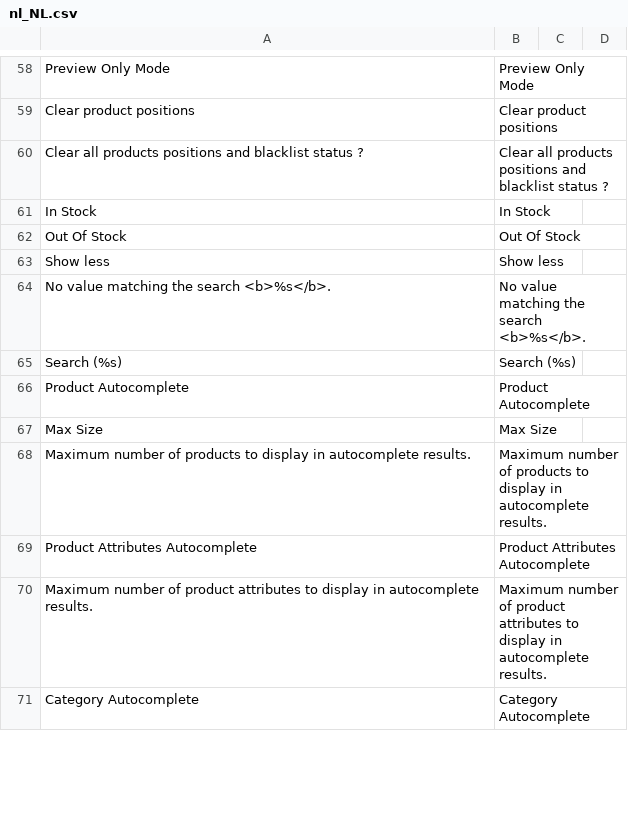
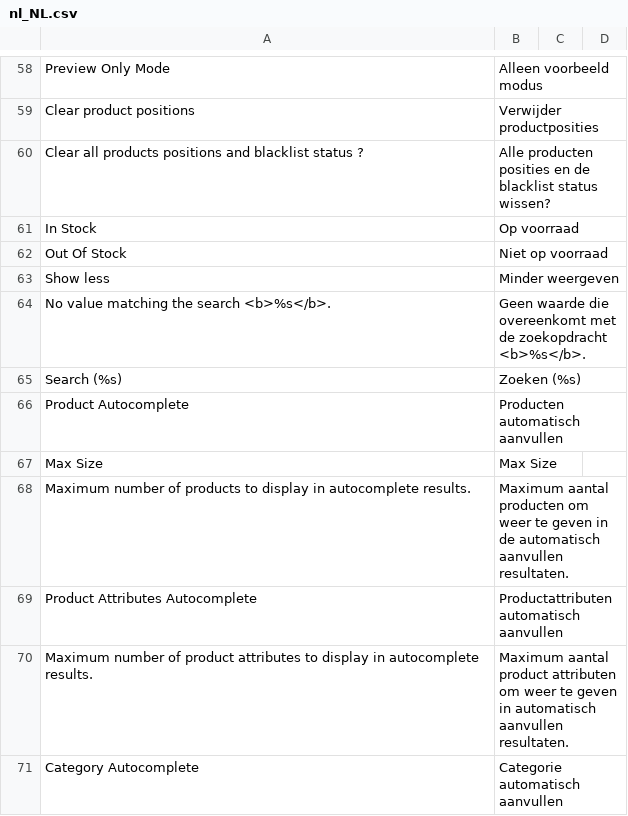
Before and after one commit to Smile-SA/elasticsuite, a CSV file: src/module-elasticsuite-catalog/i18n/nl_NL.csv, drawn as a sheet; only a part is shown, gaps mark what is left out; the diff covers the shown part only.

```diff
--- a/src/module-elasticsuite-catalog/i18n/nl_NL.csv
+++ b/src/module-elasticsuite-catalog/i18n/nl_NL.csv
@@ -58,14 +58,14 @@
-"Preview Only Mode","Preview Only Mode","",""
-"Clear product positions","Clear product positions","",""
-"Clear all products positions and blacklist status ?","Clear all products positions and blacklist status ?","",""
-"In Stock","In Stock","",""
-"Out Of Stock","Out Of Stock","",""
-"Show less","Show less","",""
-"No value matching the search <b>%s</b>.","No value matching the search <b>%s</b>.","",""
-"Search (%s)","Search (%s)","",""
-"Product Autocomplete","Product Autocomplete","",""
+"Preview Only Mode","Alleen voorbeeld modus","",""
+"Clear product positions","Verwijder productposities","",""
+"Clear all products positions and blacklist status ?","Alle producten posities en de blacklist status wissen?","",""
+"In Stock","Op voorraad","",""
+"Out Of Stock","Niet op voorraad","",""
+"Show less","Minder weergeven","",""
+"No value matching the search <b>%s</b>.","Geen waarde die overeenkomt met de zoekopdracht <b>%s</b>.","",""
+"Search (%s)","Zoeken (%s)","",""
+"Product Autocomplete","Producten automatisch aanvullen","",""
 "Max Size","Max Size","",""
-"Maximum number of products to display in autocomplete results.","Maximum number of products to display in autocomplete results.","",""
-"Product Attributes Autocomplete","Product Attributes Autocomplete","",""
-"Maximum number of product attributes to display in autocomplete results.","Maximum number of product attributes to display in autocomplete results.","",""
-"Category Autocomplete","Category Autocomplete","",""
+"Maximum number of products to display in autocomplete results.","Maximum aantal producten om weer te geven in de automatisch aanvullen resultaten.","",""
+"Product Attributes Autocomplete","Productattributen automatisch aanvullen","",""
+"Maximum number of product attributes to display in autocomplete results.","Maximum aantal product attributen om weer te geven in automatisch aanvullen resultaten.","",""
+"Category Autocomplete","Categorie automatisch aanvullen","",""
```
Also changed, not shown: 114 edited cells elsewhere in this file.
